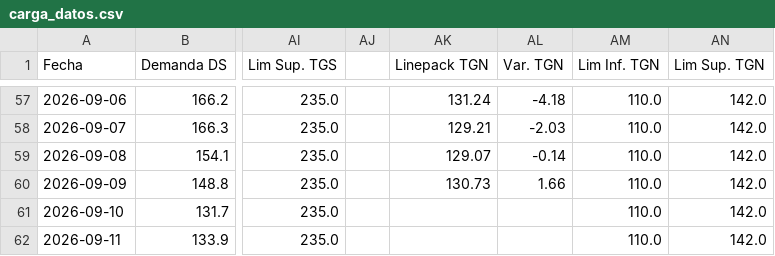
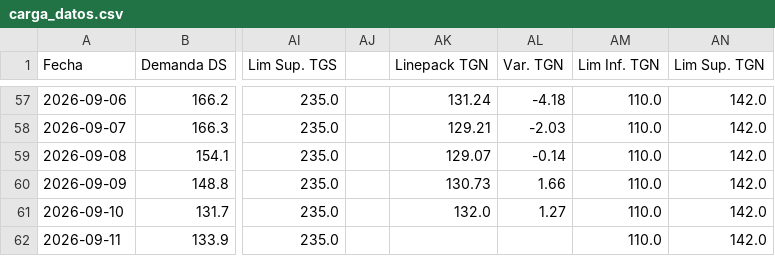
Before and after one commit to RodrigoManassero/estado-sistema-gas-rodrigo, a CSV file: public/data/carga_datos.csv, drawn as a sheet; only a part is shown, gaps mark what is left out; the diff names each change by its address in the sheet, - before the commit and + after, or states it on an @@ line.

```diff
--- a/public/data/carga_datos.csv
+++ b/public/data/carga_datos.csv
-AK61 (Linepack TGN): (empty)
+AK61 (Linepack TGN): 132.0
-AL61 (Var. TGN): (empty)
+AL61 (Var. TGN): 1.27
```
Also changed, not shown: public/data/comments.csv, public/data/weather.csv, 21 other files.
